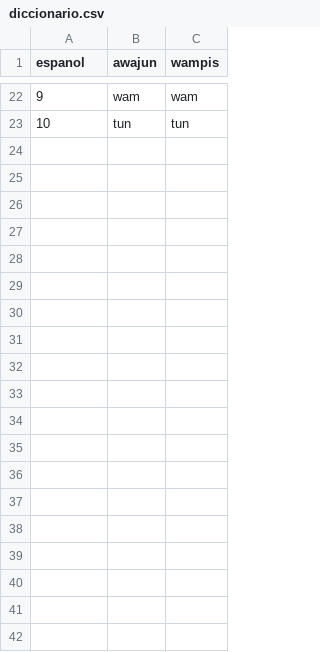
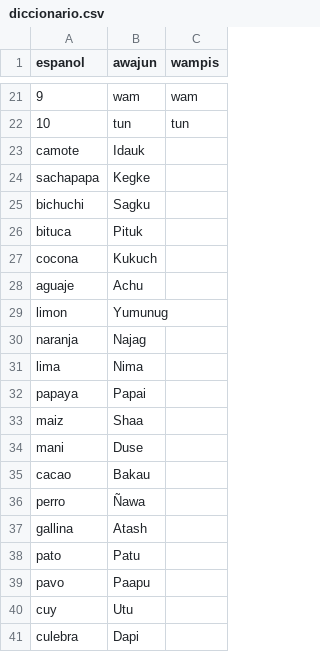
Before and after one commit to mesiast01/MESIAS, a CSV file: diccionario.csv, drawn as a sheet; only a part is shown, gaps mark what is left out; the diff covers the shown part only; the diff names each change by its address in the sheet, - before the commit and + after, or states it on an @@ line.

Commit message:
Add files via upload
Actualizar diccionario.csv con nuevas palabras

```diff
--- a/diccionario.csv
+++ b/diccionario.csv
+row 23: camote | Idauk
+row 24: sachapapa | Kegke
+row 25: bichuchi | Sagku
+row 26: bituca | Pituk
+row 27: cocona | Kukuch
+row 28: aguaje | Achu
+row 29: limon | Yumunug
+row 30: naranja | Najag
+row 31: lima | Nima
+row 32: papaya | Papai
+row 33: maiz | Shaa
+row 34: mani | Duse
+row 35: cacao | Bakau
+row 36: perro | Ñawa
+row 37: gallina | Atash
+row 38: pato | Patu
+row 39: pavo | Paapu
+row 40: cuy | Utu
+row 41: culebra | Dapi
```
Also changed, not shown: 24 added rows and 3 removed rows elsewhere in this file.
